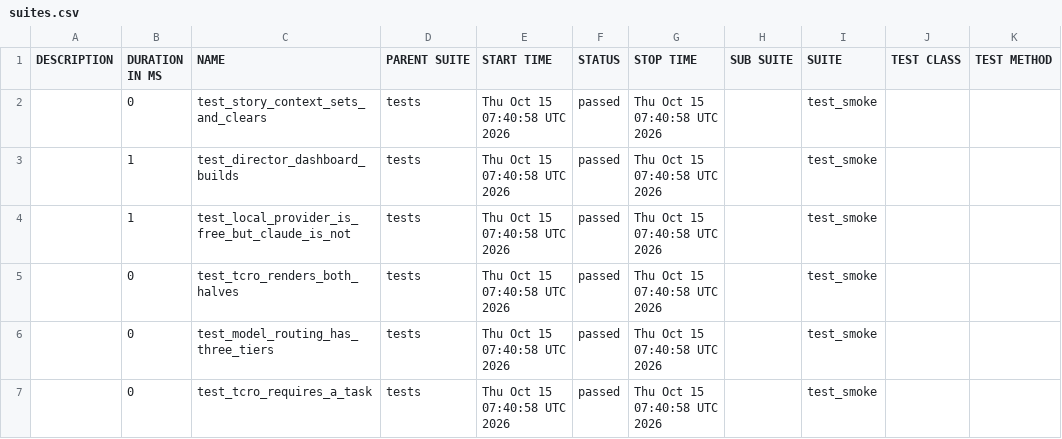
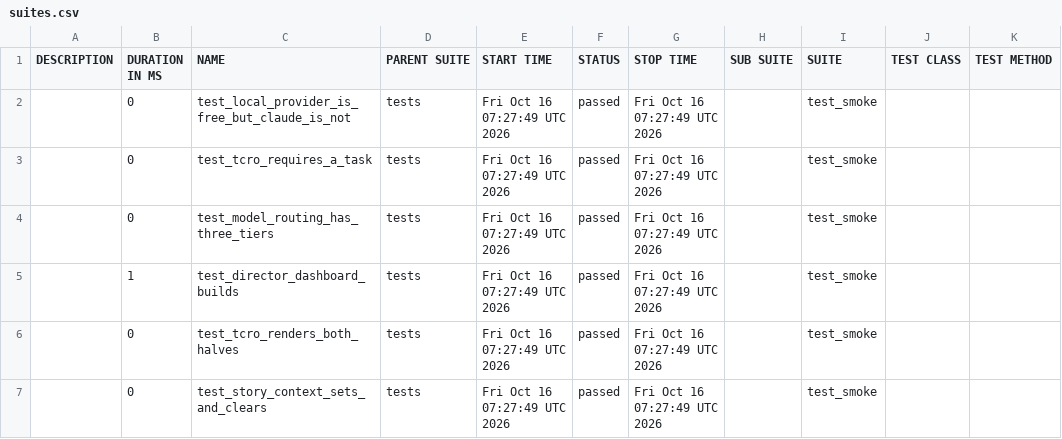
Before and after one commit to Anandraj-pro/OmniTest-AI, a CSV file: data/suites.csv, drawn as a sheet.

```diff
--- a/data/suites.csv
+++ b/data/suites.csv
@@ -1,7 +1,7 @@
 "DESCRIPTION","DURATION IN MS","NAME","PARENT SUITE","START TIME","STATUS","STOP TIME","SUB SUITE","SUITE","TEST CLASS","TEST METHOD"
-"","0","test_story_context_sets_and_clears","tests","Thu Oct 15 07:40:58 UTC 2026","passed","Thu Oct 15 07:40:58 UTC 2026","","test_smoke","",""
-"","1","test_director_dashboard_builds","tests","Thu Oct 15 07:40:58 UTC 2026","passed","Thu Oct 15 07:40:58 UTC 2026","","test_smoke","",""
-"","1","test_local_provider_is_free_but_claude_is_not","tests","Thu Oct 15 07:40:58 UTC 2026","passed","Thu Oct 15 07:40:58 UTC 2026","","test_smoke","",""
-"","0","test_tcro_renders_both_halves","tests","Thu Oct 15 07:40:58 UTC 2026","passed","Thu Oct 15 07:40:58 UTC 2026","","test_smoke","",""
-"","0","test_model_routing_has_three_tiers","tests","Thu Oct 15 07:40:58 UTC 2026","passed","Thu Oct 15 07:40:58 UTC 2026","","test_smoke","",""
-"","0","test_tcro_requires_a_task","tests","Thu Oct 15 07:40:58 UTC 2026","passed","Thu Oct 15 07:40:58 UTC 2026","","test_smoke","",""
+"","0","test_local_provider_is_free_but_claude_is_not","tests","Fri Oct 16 07:27:49 UTC 2026","passed","Fri Oct 16 07:27:49 UTC 2026","","test_smoke","",""
+"","0","test_tcro_requires_a_task","tests","Fri Oct 16 07:27:49 UTC 2026","passed","Fri Oct 16 07:27:49 UTC 2026","","test_smoke","",""
+"","0","test_model_routing_has_three_tiers","tests","Fri Oct 16 07:27:49 UTC 2026","passed","Fri Oct 16 07:27:49 UTC 2026","","test_smoke","",""
+"","1","test_director_dashboard_builds","tests","Fri Oct 16 07:27:49 UTC 2026","passed","Fri Oct 16 07:27:49 UTC 2026","","test_smoke","",""
+"","0","test_tcro_renders_both_halves","tests","Fri Oct 16 07:27:49 UTC 2026","passed","Fri Oct 16 07:27:49 UTC 2026","","test_smoke","",""
+"","0","test_story_context_sets_and_clears","tests","Fri Oct 16 07:27:49 UTC 2026","passed","Fri Oct 16 07:27:49 UTC 2026","","test_smoke","",""
```
Also changed, not shown: 26 other files.
